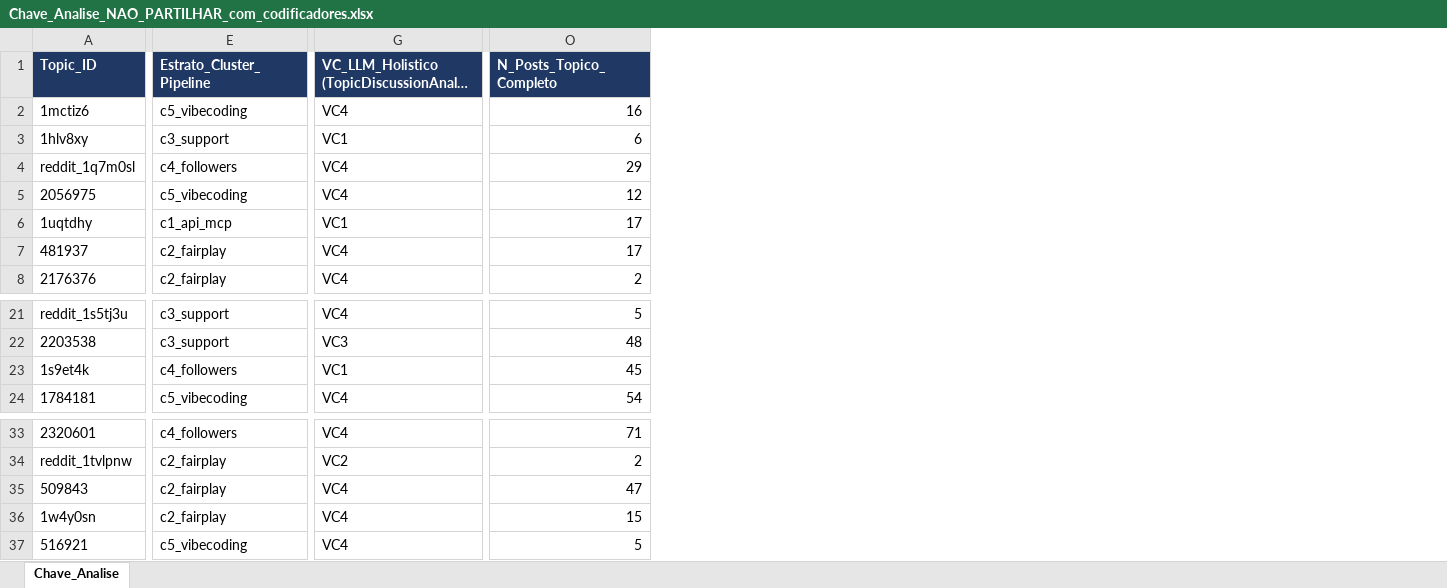
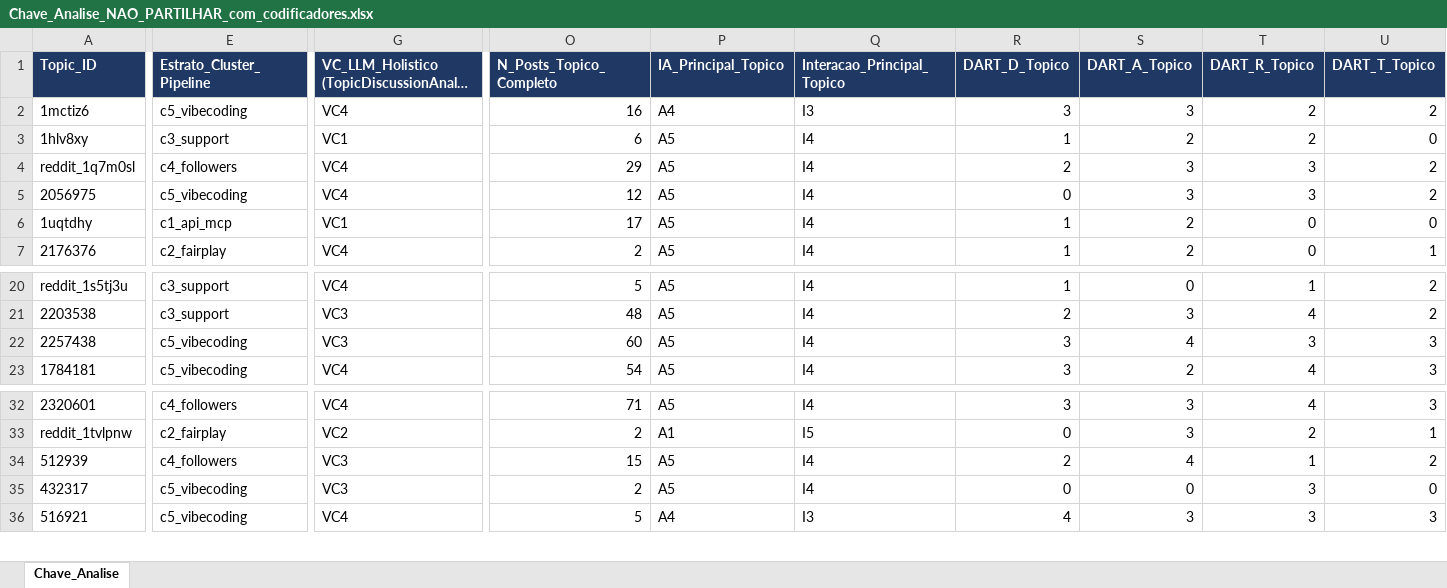
Before and after one commit to ESACT-IPB/Interac-a-o-Humano-IA-e-Cocriac-a-o-de-Valor-em-Ecossistemas-de-Videojogos, an Excel workbook: output/Chave_Analise_NAO_PARTILHAR_com_codificadores.xlsx, sheet Chave_Analise, drawn as a sheet; only a part is shown, gaps mark what is left out; long unchanged cells end in …; values as stored, in another font and other column widths than the file's, no borders; removed rows and columns are numbered as before the commit, all else as after; rows hold the shown columns only; the diff covers the shown part only; the diff names each change by its address in the sheet, - before the commit and + after, or states it on an @@ line.

```diff
--- a/output/Chave_Analise_NAO_PARTILHAR_com_codificadores.xlsx (sheet Chave_Analise)
+++ b/output/Chave_Analise_NAO_PARTILHAR_com_codificadores.xlsx (sheet Chave_Analise)
+column P (IA_Principal_Topico), rows 2-7: A4 | A5 | A5 | A5 | A5 | A5; rows 20-23: all A5; rows 32-36: A5 | A1 | A5 | A5 | A4
+column Q (Interacao_Principal_Topico), rows 2-7: I3 | I4 | I4 | I4 | I4 | I4; rows 20-23: all I4; rows 32-36: I4 | I5 | I4 | I4 | I3
+column R (DART_D_Topico), rows 2-7: 3 | 1 | 2 | 0 | 1 | 1; rows 20-23: 1 | 2 | 3 | 3; rows 32-36: 3 | 0 | 2 | 0 | 4
+column S (DART_A_Topico), rows 2-7: 3 | 2 | 3 | 3 | 2 | 2; rows 20-23: 0 | 3 | 4 | 2; rows 32-36: 3 | 3 | 4 | 0 | 3
+column T (DART_R_Topico), rows 2-7: 2 | 2 | 3 | 3 | 0 | 0; rows 20-23: 1 | 4 | 3 | 4; rows 32-36: 4 | 2 | 1 | 3 | 3
+column U (DART_T_Topico), rows 2-7: 2 | 0 | 2 | 2 | 0 | 1; rows 20-23: 2 | 2 | 3 | 3; rows 32-36: 3 | 1 | 2 | 0 | 3
-row 7: 481937 | c2_fairplay | VC4 | 17
-A22 (Topic_ID): 1s9et4k
+A22 (Topic_ID): 2257438
-E22 (Estrato_Cluster_Pipeline): c4_followers
+E22 (Estrato_Cluster_Pipeline): c5_vibecoding
-G22: VC1
+G22: VC3
-O22 (N_Posts_Topico_Completo): 45
+O22 (N_Posts_Topico_Completo): 60
-A34 (Topic_ID): 509843
+A34 (Topic_ID): 512939
-E34 (Estrato_Cluster_Pipeline): c2_fairplay
+E34 (Estrato_Cluster_Pipeline): c4_followers
-G34:G35: VC4
+G34:G35: VC3
-O34 (N_Posts_Topico_Completo): 47
+O34 (N_Posts_Topico_Completo): 15
-A35 (Topic_ID): 1w4y0sn
+A35 (Topic_ID): 432317
-E35 (Estrato_Cluster_Pipeline): c2_fairplay
+E35 (Estrato_Cluster_Pipeline): c5_vibecoding
-O35 (N_Posts_Topico_Completo): 15
+O35 (N_Posts_Topico_Completo): 2
```
Also changed, not shown: 9 edited cells elsewhere in this sheet, output/etapa_1_Codificacao_Topicos_Emmanoel.xlsx, output/etapa_1_Codificacao_Topicos_Gomide.xlsx, 18 other files.
